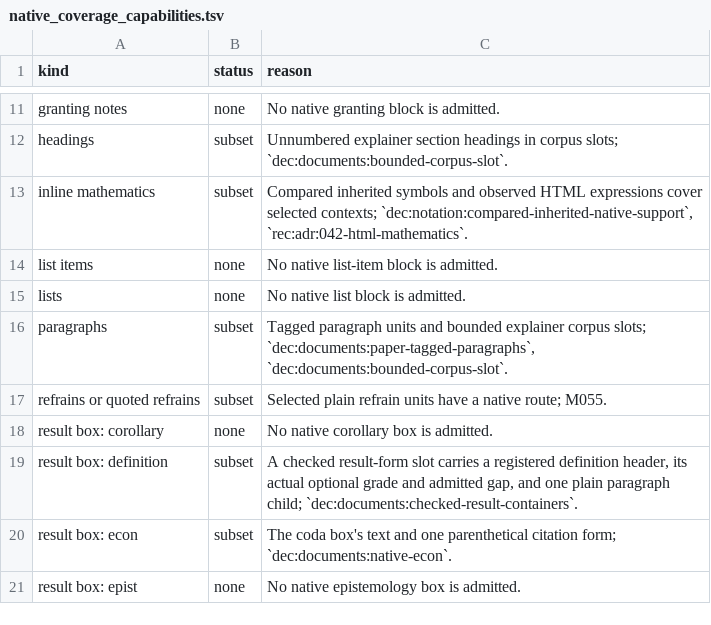
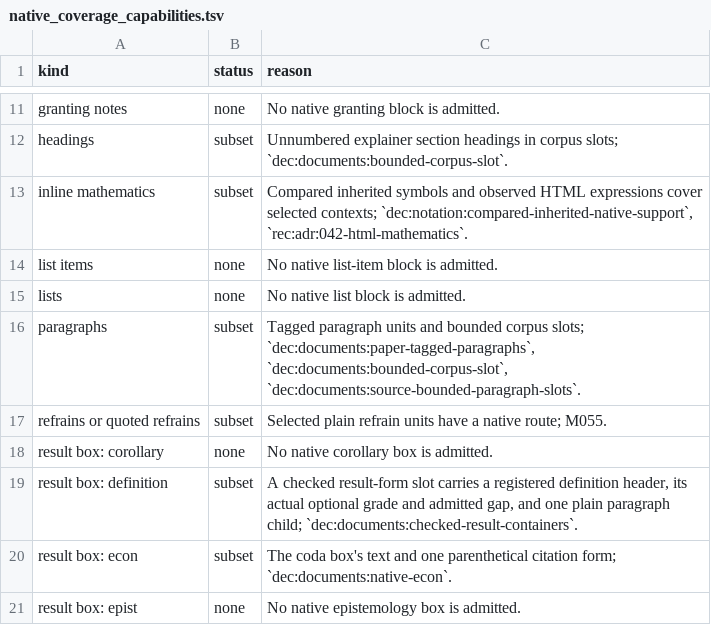
Before and after one commit to feldtlerch/field-theory-of-overlap, a TSV file: tools/paper/native_coverage_capabilities.tsv, drawn as a sheet; only a part is shown, gaps mark what is left out.

Commit message:
feat(documents): admit source-bounded paragraph slots
Use importer boundaries and checked slot identities to carry paragraph bodies and heading-led prose tails while preserving the surrounding source and checking effects.

```diff
--- a/tools/paper/native_coverage_capabilities.tsv
+++ b/tools/paper/native_coverage_capabilities.tsv
@@ -15,3 +15,3 @@ list items	none	No native list-item block is admitted.
 lists	none	No native list block is admitted.
-paragraphs	subset	Tagged paragraph units and bounded explainer corpus slots; `dec:documents:paper-tagged-paragraphs`, `dec:documents:bounded-corpus-slot`.
+paragraphs	subset	Tagged paragraph units and bounded corpus slots; `dec:documents:paper-tagged-paragraphs`, `dec:documents:bounded-corpus-slot`, `dec:documents:source-bounded-paragraph-slots`.
 refrains or quoted refrains	subset	Selected plain refrain units have a native route; M055.
```
Also changed, not shown: 28 other files.
